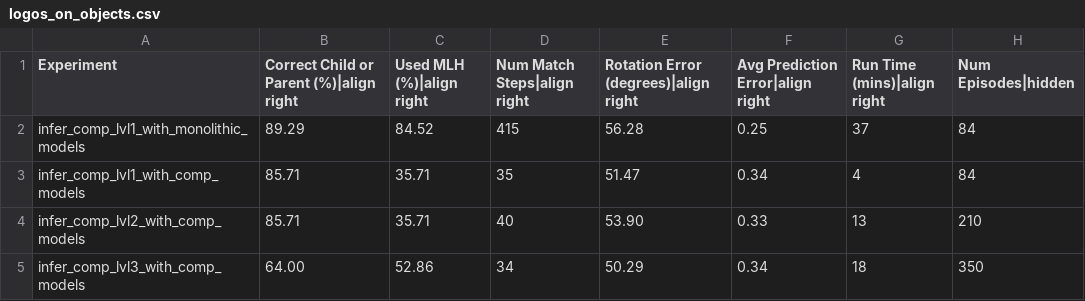
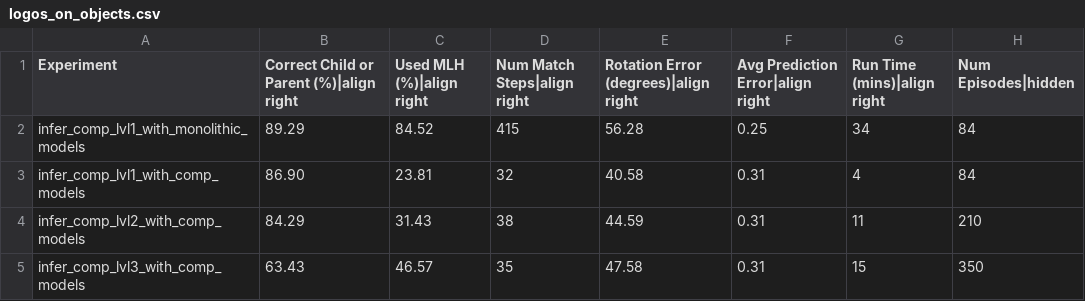
Before and after one commit to tristanls-tbp/tbp.monty, a CSV file: benchmarks/logos_on_objects.csv, drawn as a sheet.

```diff
--- a/benchmarks/logos_on_objects.csv
+++ b/benchmarks/logos_on_objects.csv
@@ -1,5 +1,5 @@
 Experiment,Correct Child or Parent (%)|align right,Used MLH (%)|align right,Num Match Steps|align right,Rotation Error (degrees)|align right,Avg Prediction Error|align right,Run Time (mins)|align right,Num Episodes|hidden
-infer_comp_lvl1_with_monolithic_models,89.29,84.52,415,56.28,0.25,37,84
-infer_comp_lvl1_with_comp_models,85.71,35.71,35,51.47,0.34,4,84
-infer_comp_lvl2_with_comp_models,85.71,35.71,40,53.90,0.33,13,210
-infer_comp_lvl3_with_comp_models,64.00,52.86,34,50.29,0.34,18,350
+infer_comp_lvl1_with_monolithic_models,89.29,84.52,415,56.28,0.25,34,84
+infer_comp_lvl1_with_comp_models,86.90,23.81,32,40.58,0.31,4,84
+infer_comp_lvl2_with_comp_models,84.29,31.43,38,44.59,0.31,11,210
+infer_comp_lvl3_with_comp_models,63.43,46.57,35,47.58,0.31,15,350
```
Also changed, not shown: benchmarks/montymeetsworld.csv, benchmarks/ycb_10objs.csv, 2 other files.
